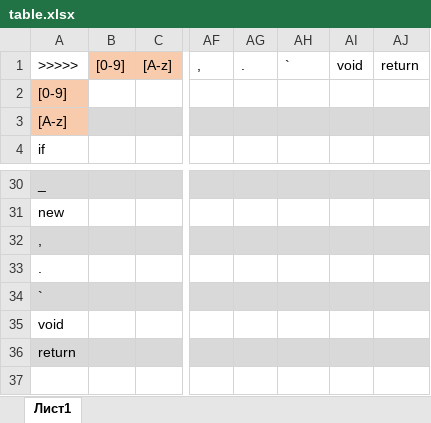
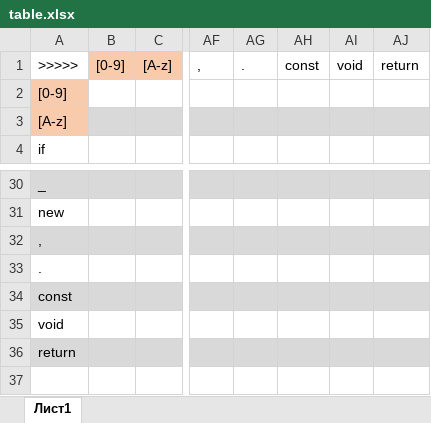
Before and after one commit to dex252/KleninCompile, an Excel workbook: docs/table.xlsx, sheet Лист1, drawn as a sheet; only a part is shown, gaps mark what is left out; values as stored, in another font and other column widths than the file's, no borders; the diff names each change by its address in the sheet, - before the commit and + after, or states it on an @@ line.

```diff
--- a/docs/table.xlsx (sheet Лист1)
+++ b/docs/table.xlsx (sheet Лист1)
-AH1: `
+AH1: const
-A34: `
+A34: const
```
Also changed, not shown: 1 other file.
